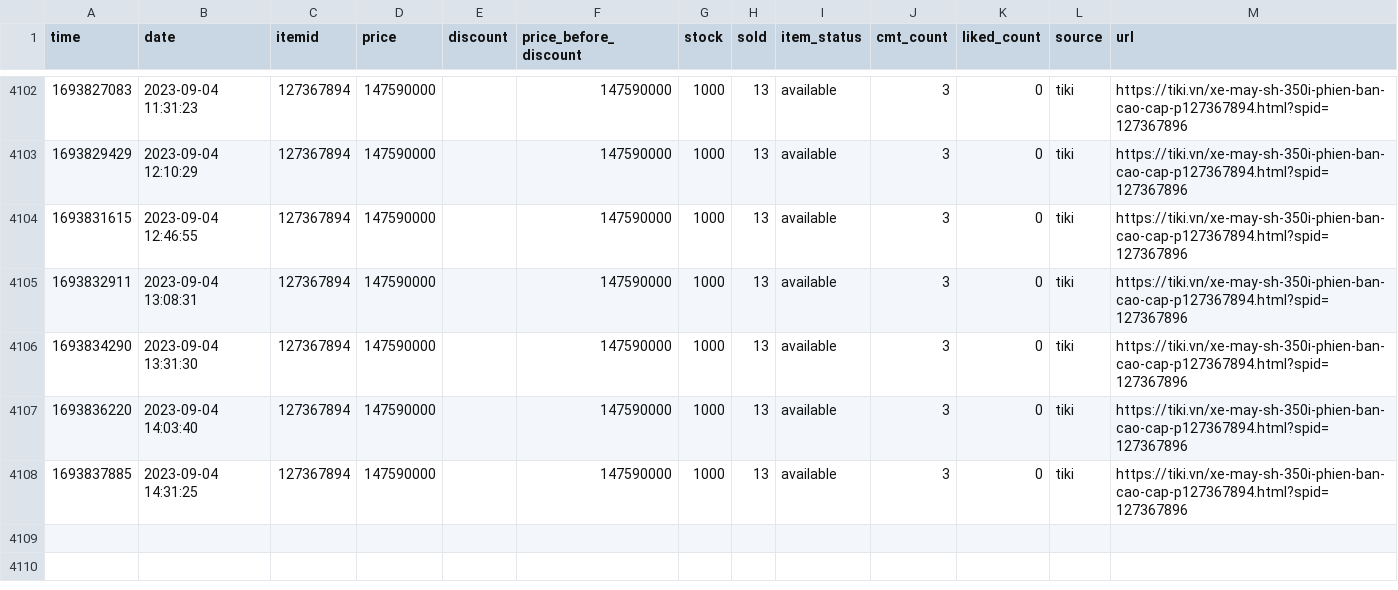
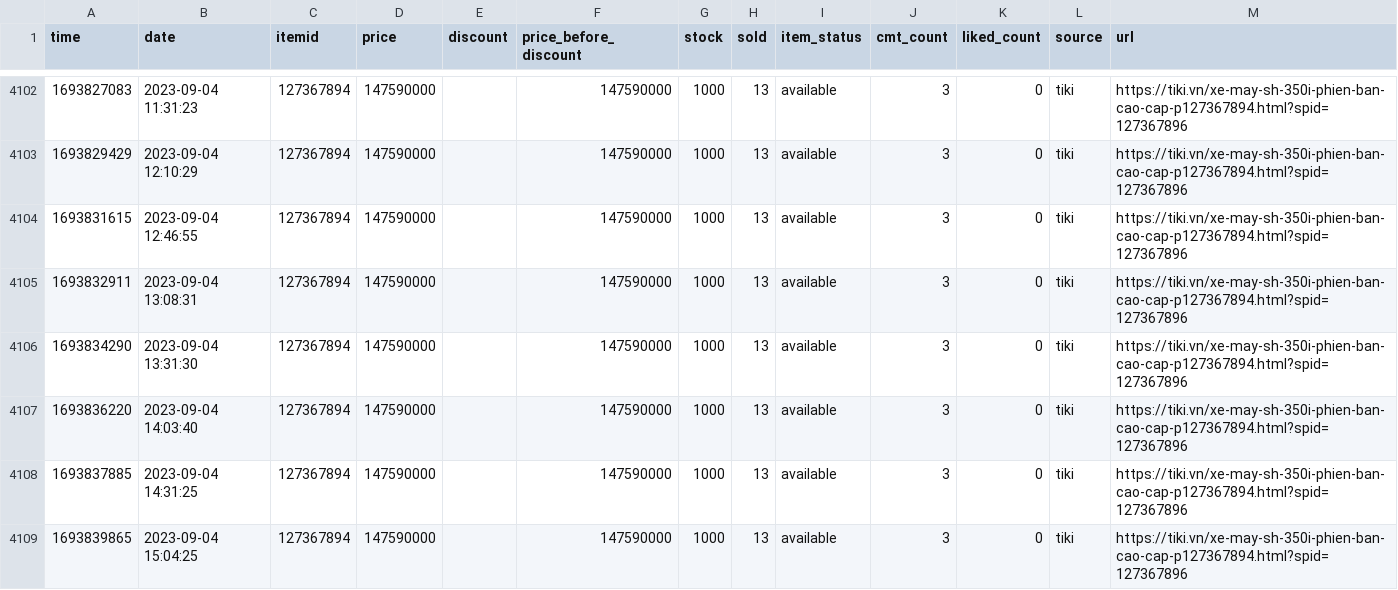
Before and after one commit to neko-pro/rez0nk, a CSV file: data/history/127367894.csv, drawn as a sheet; only a part is shown, gaps mark what is left out; the diff names each change by its address in the sheet, - before the commit and + after, or states it on an @@ line.

```diff
--- a/data/history/127367894.csv
+++ b/data/history/127367894.csv
+row 4109: 1693839865 | 2023-09-04 15:04:25 | 127367894 | 147590000 |  | 147590000 | 1000 | 13 | available | 3 | 0 | tiki | https://tiki.vn/xe-may-sh-350i-phien-ban-cao-cap-p127367894.html?spid=127367896
```
Also changed, not shown: data/history/183035665.csv, data/history/197216291.csv, 11 other files.
